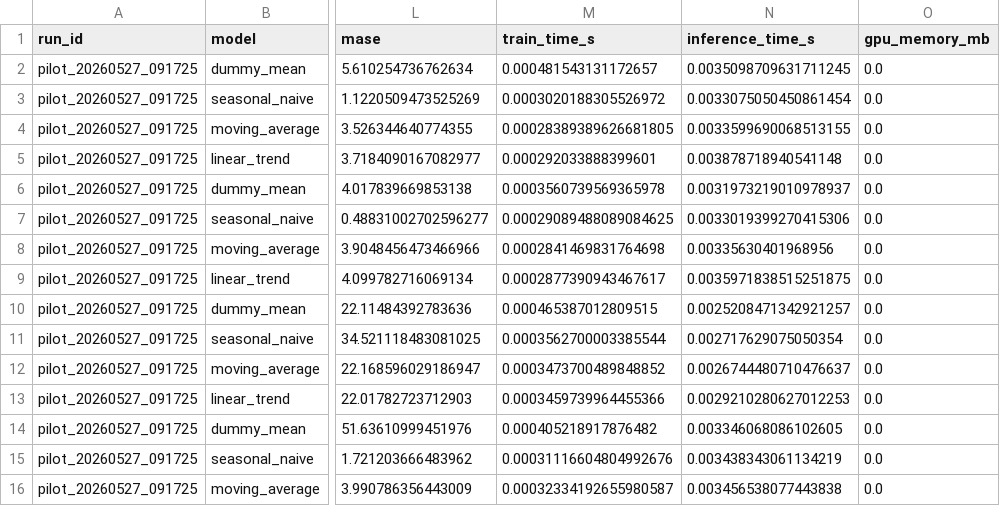
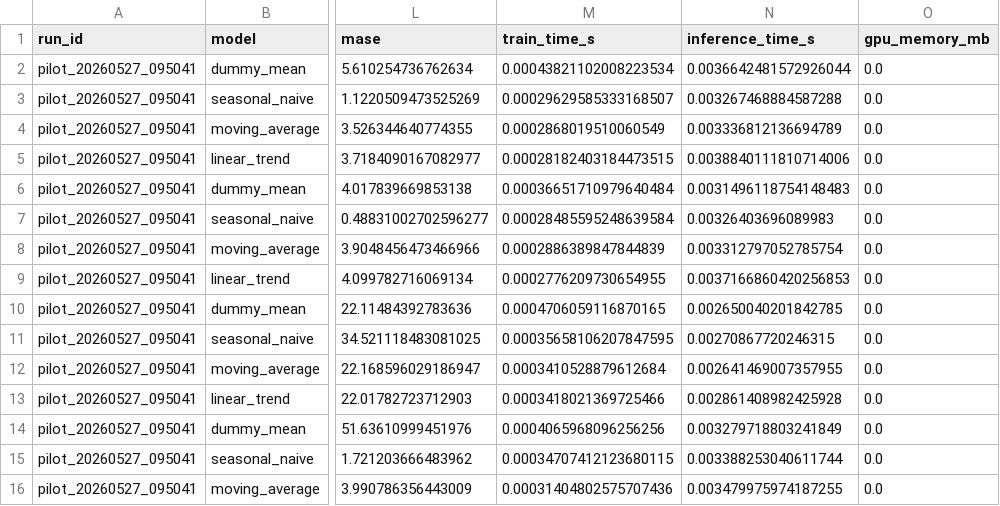
Before and after one commit to YA-con/tabpfn-ts-benchmark, a CSV file: results/pilot_baseline/forecast_metrics.csv, drawn as a sheet; only a part is shown, gaps mark what is left out; the diff covers the shown part only; the diff names each change by its address in the sheet, - before the commit and + after, or states it on an @@ line.

Commit message:
Add public benchmark fetch and ETTh1 pilot

```diff
--- a/results/pilot_baseline/forecast_metrics.csv
+++ b/results/pilot_baseline/forecast_metrics.csv
-A2:A16 (run_id): pilot_20260527_091725
+A2:A16 (run_id): pilot_20260527_095041
-M2 (train_time_s): 0.000481543131172657
+M2 (train_time_s): 0.00043821102008223534
-N2 (inference_time_s): 0.0035098709631711245
+N2 (inference_time_s): 0.0036642481572926044
-M3 (train_time_s): 0.0003020188305526972
+M3 (train_time_s): 0.00029629585333168507
-N3 (inference_time_s): 0.0033075050450861454
+N3 (inference_time_s): 0.003267468884587288
-M4 (train_time_s): 0.00028389389626681805
+M4 (train_time_s): 0.0002868019510060549
-N4 (inference_time_s): 0.0033599690068513155
+N4 (inference_time_s): 0.003336812136694789
-M5 (train_time_s): 0.000292033888399601
+M5 (train_time_s): 0.00028182403184473515
-N5 (inference_time_s): 0.003878718940541148
+N5 (inference_time_s): 0.0038840111810714006
-M6 (train_time_s): 0.0003560739569365978
+M6 (train_time_s): 0.00036651710979640484
-N6 (inference_time_s): 0.0031973219010978937
+N6 (inference_time_s): 0.0031496118754148483
-M7 (train_time_s): 0.00029089488089084625
+M7 (train_time_s): 0.00028485595248639584
-N7 (inference_time_s): 0.0033019399270415306
+N7 (inference_time_s): 0.00326403696089983
-M8 (train_time_s): 0.0002841469831764698
+M8 (train_time_s): 0.0002886389847844839
-N8 (inference_time_s): 0.00335630401968956
+N8 (inference_time_s): 0.003312797052785754
-M9 (train_time_s): 0.0002877390943467617
+M9 (train_time_s): 0.0002776209730654955
-N9 (inference_time_s): 0.0035971838515251875
+N9 (inference_time_s): 0.0037166860420256853
-M10 (train_time_s): 0.000465387012809515
+M10 (train_time_s): 0.0004706059116870165
-N10 (inference_time_s): 0.0025208471342921257
+N10 (inference_time_s): 0.002650040201842785
-M11 (train_time_s): 0.0003562700003385544
+M11 (train_time_s): 0.00035658106207847595
-N11 (inference_time_s): 0.002717629075050354
+N11 (inference_time_s): 0.00270867720246315
-M12 (train_time_s): 0.0003473700489848852
+M12 (train_time_s): 0.0003410528879612684
-N12 (inference_time_s): 0.0026744480710476637
+N12 (inference_time_s): 0.002641469007357955
-M13 (train_time_s): 0.0003459739964455366
+M13 (train_time_s): 0.0003418021369725466
-N13 (inference_time_s): 0.0029210280627012253
+N13 (inference_time_s): 0.002861408982425928
-M14 (train_time_s): 0.000405218917876482
+M14 (train_time_s): 0.0004065968096256256
-N14 (inference_time_s): 0.003346068086102605
+N14 (inference_time_s): 0.003279718803241849
-M15 (train_time_s): 0.00031116604804992676
+M15 (train_time_s): 0.00034707412123680115
-N15 (inference_time_s): 0.003438343061134219
+N15 (inference_time_s): 0.003388253040611744
-M16 (train_time_s): 0.00032334192655980587
+M16 (train_time_s): 0.00031404802575707436
-N16 (inference_time_s): 0.003456538077443838
+N16 (inference_time_s): 0.003479975974187255
```
Also changed, not shown: 4 added rows and 15 edited cells elsewhere in this file, 8 other files.
